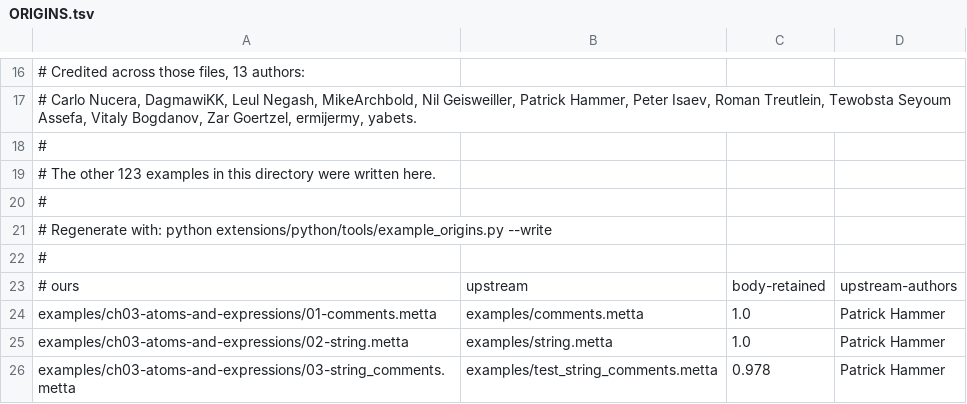
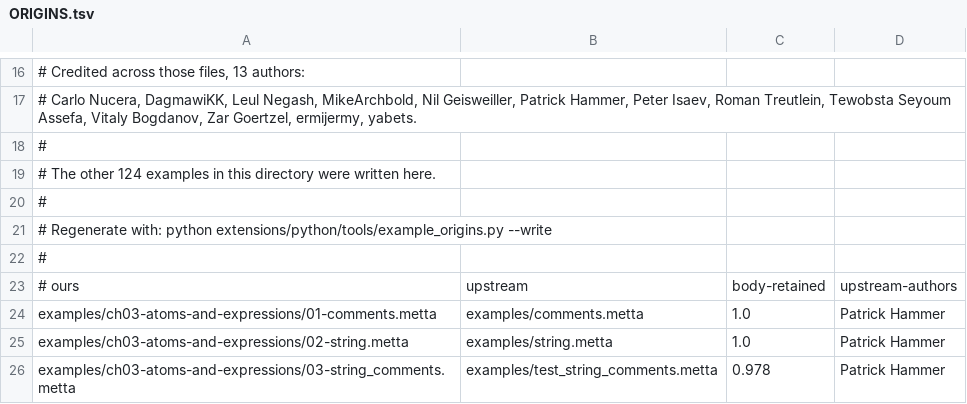
Before and after one commit to MesTTo/MeTTa, a TSV file: examples/ORIGINS.tsv, drawn as a sheet; only a part is shown, gaps mark what is left out.

Commit message:
Count the metatype example in ORIGINS.tsv and spell the upstream checkout repo-relative in its journal entry
The get-metatype merge added examples/ch09-types/07-metatype_of_a_name.metta
without regenerating examples/ORIGINS.tsv, so the manifest said 123 original
examples for a tree holding 124; regenerated with tools/example_origins.py
--write. Its journal entry cited the upstream checkout by absolute path,
which tests/repository/test_workspace_paths.py refuses because a tracked
file must not bind to one machine's layout; it now says ../PeTTa-base.

```diff
--- a/examples/ORIGINS.tsv
+++ b/examples/ORIGINS.tsv
@@ -18,3 +18,3 @@
 #
-# The other 123 examples in this directory were written here.
+# The other 124 examples in this directory were written here.
 #
```
Also changed, not shown: 1 other file.
